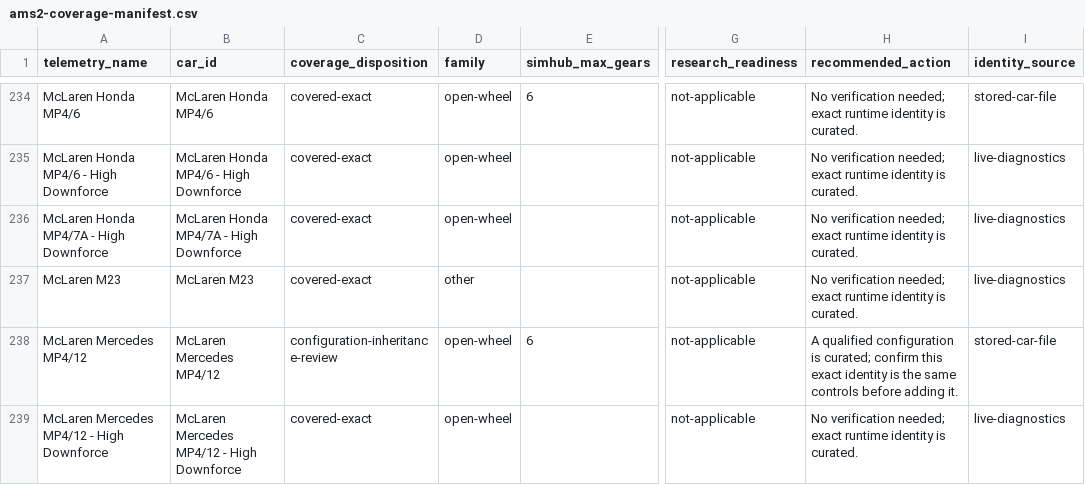
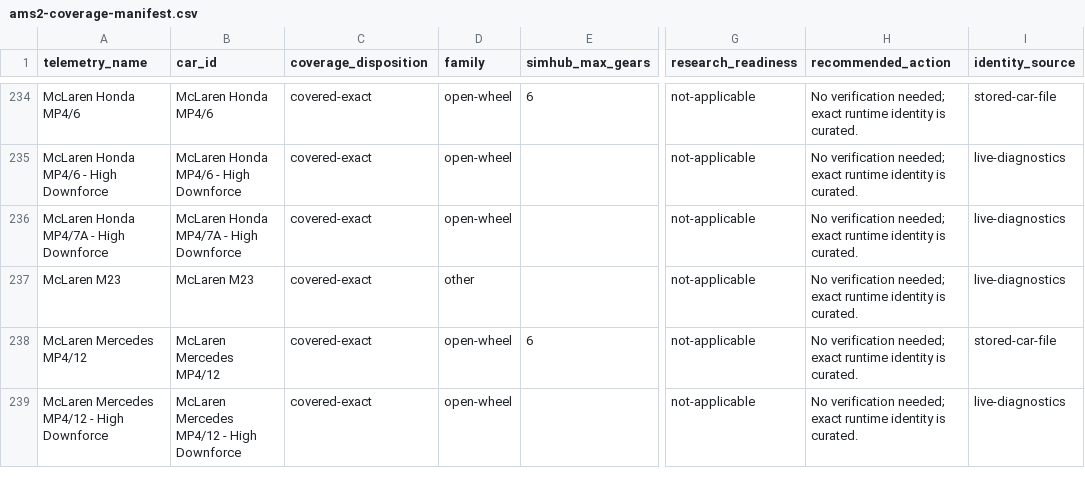
Before and after one commit to Milky28/as-driven, a CSV file: research/ams2-coverage-manifest.csv, drawn as a sheet; only a part is shown, gaps mark what is left out; the diff covers the shown part only; the diff names each change by its address in the sheet, - before the commit and + after, or states it on an @@ line.

```diff
--- a/research/ams2-coverage-manifest.csv
+++ b/research/ams2-coverage-manifest.csv
-C238 (coverage_disposition): configuration-inheritance-review
+C238 (coverage_disposition): covered-exact
-H238 (recommended_action): A qualified configuration is curated; confirm this exact identity is the same controls before adding it.
+H238 (recommended_action): No verification needed; exact runtime identity is curated.
```
Also changed, not shown: 12 edited cells elsewhere in this file, 13 other files.
